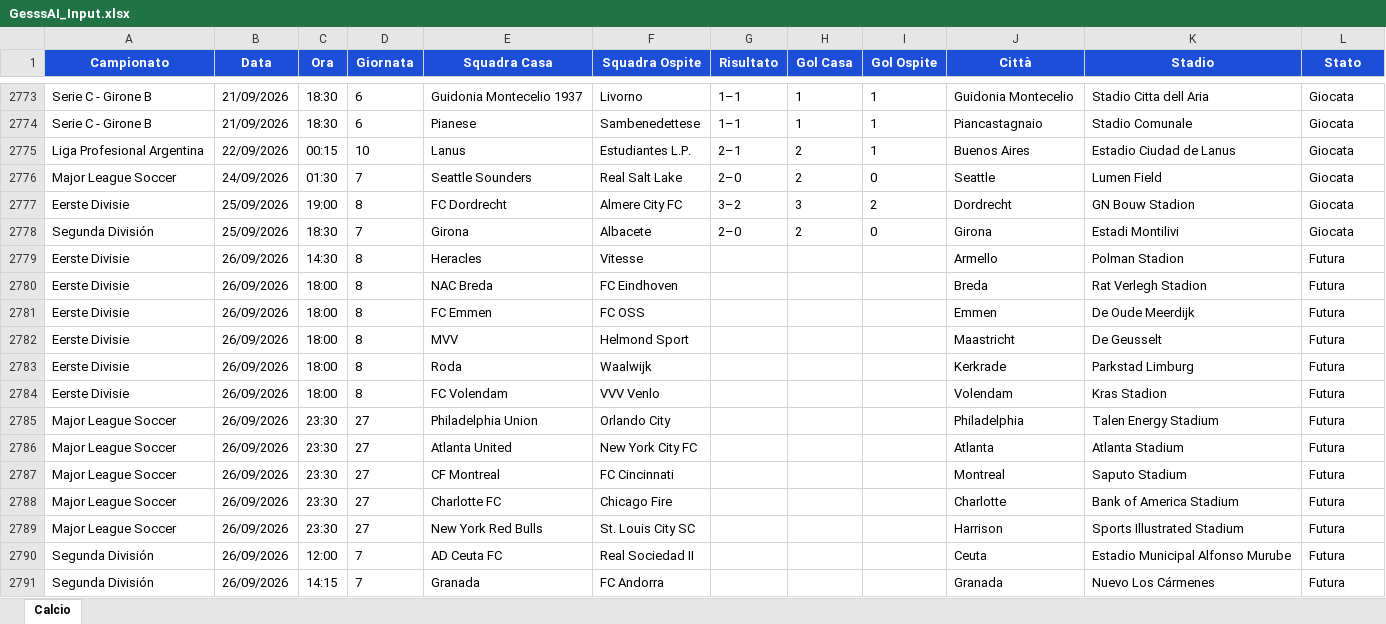
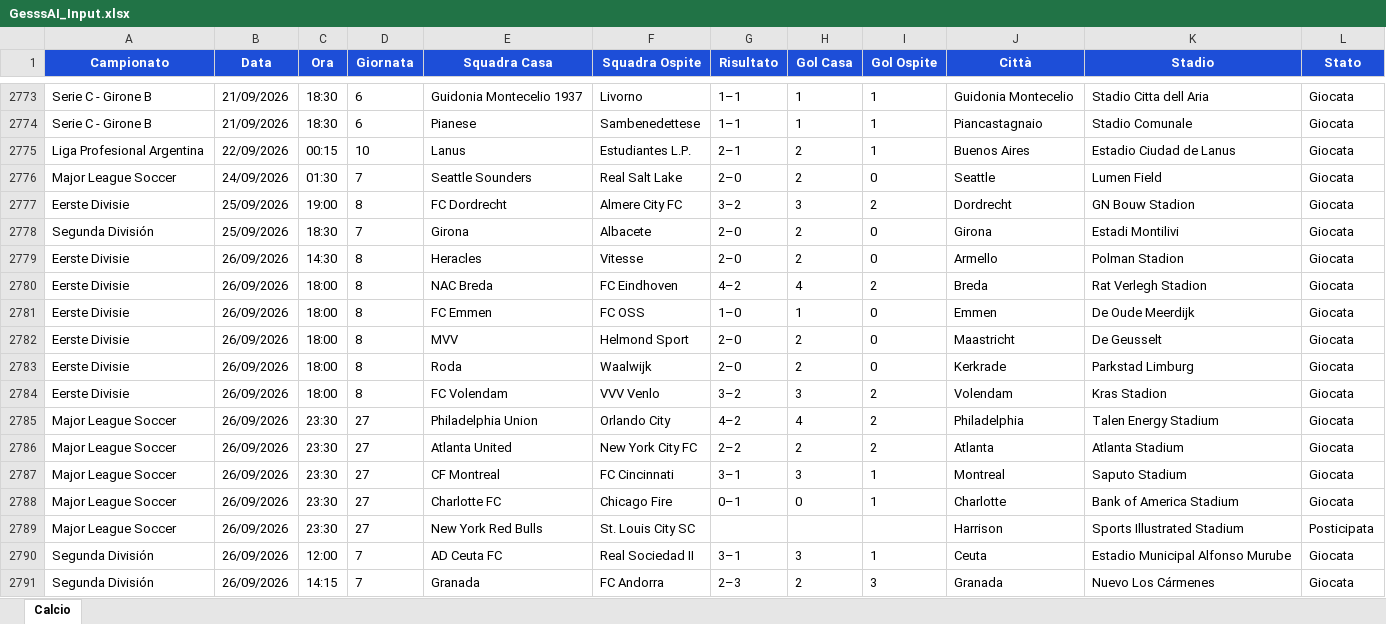
Before and after one commit to Gesss26/GesssAI-Pro---Auto, an Excel workbook: excel/GesssAI_Input.xlsx, sheet Calcio, drawn as a sheet; only a part is shown, gaps mark what is left out; values as stored, in another font and other column widths than the file's, no borders; the diff covers the shown part only; the diff names each change by its address in the sheet, - before the commit and + after, or states it on an @@ line.

```diff
--- a/excel/GesssAI_Input.xlsx (sheet Calcio)
+++ b/excel/GesssAI_Input.xlsx (sheet Calcio)
-G2779 (Risultato): (empty)
+G2779 (Risultato): 2–0
-H2779 (Gol Casa): (empty)
+H2779 (Gol Casa): 2
-I2779 (Gol Ospite): (empty)
+I2779 (Gol Ospite): 0
-L2779:L2788 (Stato): Futura
+L2779:L2788 (Stato): Giocata
-G2780 (Risultato): (empty)
+G2780 (Risultato): 4–2
-H2780 (Gol Casa): (empty)
+H2780 (Gol Casa): 4
-I2780 (Gol Ospite): (empty)
+I2780 (Gol Ospite): 2
-G2781 (Risultato): (empty)
+G2781 (Risultato): 1–0
-H2781 (Gol Casa): (empty)
+H2781 (Gol Casa): 1
-I2781:I2783 (Gol Ospite): (empty)
+I2781:I2783 (Gol Ospite): 0
-G2782:G2783 (Risultato): (empty)
+G2782:G2783 (Risultato): 2–0
-H2782:H2783 (Gol Casa): (empty)
+H2782:H2783 (Gol Casa): 2
-G2784 (Risultato): (empty)
+G2784 (Risultato): 3–2
-H2784 (Gol Casa): (empty)
+H2784 (Gol Casa): 3
-I2784:I2786 (Gol Ospite): (empty)
+I2784:I2786 (Gol Ospite): 2
-G2785 (Risultato): (empty)
+G2785 (Risultato): 4–2
-H2785 (Gol Casa): (empty)
+H2785 (Gol Casa): 4
-G2786 (Risultato): (empty)
+G2786 (Risultato): 2–2
-H2786 (Gol Casa): (empty)
+H2786 (Gol Casa): 2
-G2787 (Risultato): (empty)
+G2787 (Risultato): 3–1
-H2787 (Gol Casa): (empty)
+H2787 (Gol Casa): 3
-I2787:I2788 (Gol Ospite): (empty)
+I2787:I2788 (Gol Ospite): 1
-G2788 (Risultato): (empty)
+G2788 (Risultato): 0–1
-H2788 (Gol Casa): (empty)
+H2788 (Gol Casa): 0
-L2789 (Stato): Futura
+L2789 (Stato): Posticipata
-G2790 (Risultato): (empty)
+G2790 (Risultato): 3–1
-H2790 (Gol Casa): (empty)
+H2790 (Gol Casa): 3
-I2790 (Gol Ospite): (empty)
+I2790 (Gol Ospite): 1
-L2790:L2791 (Stato): Futura
+L2790:L2791 (Stato): Giocata
-G2791 (Risultato): (empty)
+G2791 (Risultato): 2–3
-H2791 (Gol Casa): (empty)
+H2791 (Gol Casa): 2
-I2791 (Gol Ospite): (empty)
+I2791 (Gol Ospite): 3
```
Also changed, not shown: 5 added rows, 5 removed rows and 100 edited cells elsewhere in this sheet, 2 other files.
